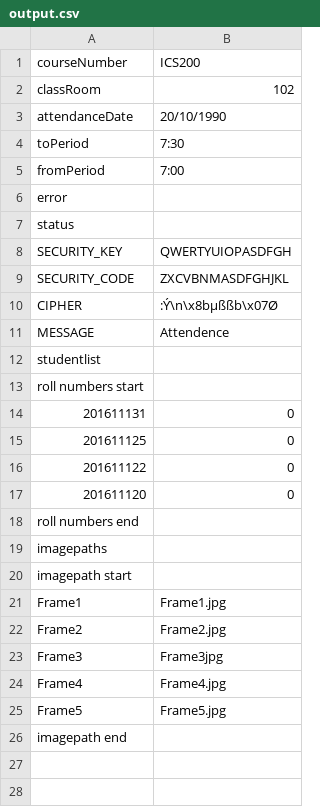
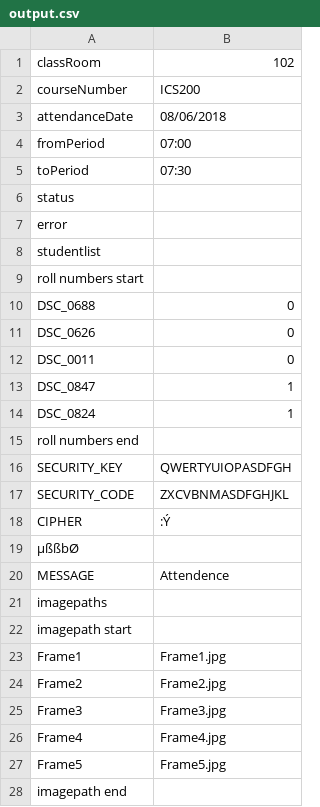
Before and after one commit to sumanthd17/Face-Recognition, a CSV file: attendence/output.csv, drawn as a sheet; removed rows and columns are numbered as before the commit, all else as after; the diff names each change by its address in the sheet, - before the commit and + after, or states it on an @@ line.

```diff
--- a/attendence/output.csv
+++ b/attendence/output.csv
@@ row 2 moved to row 1: classRoom @@
-B3: 20/10/1990
+B3: 08/06/2018
-row 4: toPeriod | 7:30
-B4: 7:00
+B4: 07:00
+row 5: toPeriod | 07:30
@@ row 7 moved to row 6: status @@
@@ row 12 moved to row 8: studentlist @@
@@ row 13 moved to row 9: roll numbers start @@
+row 10: DSC_0688 | 0
+row 11: DSC_0626 | 0
+row 12: DSC_0011 | 0
+row 13: DSC_0847 | 1
+row 14: DSC_0824 | 1
@@ row 18 moved to row 15: roll numbers end @@
-B18: :Ý\n\x8bµßßb\x07Ø
+B18: :Ý
+row 19: µßßbØ
-row 14: 201611131 | 0
-row 15: 201611125 | 0
-row 16: 201611122 | 0
-row 17: 201611120 | 0
-B25: Frame3jpg
+B25: Frame3.jpg
```
Also changed, not shown: 5 other files.
